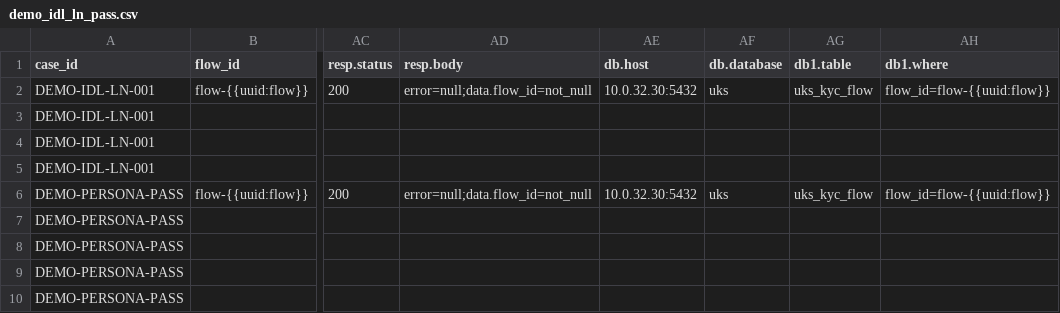
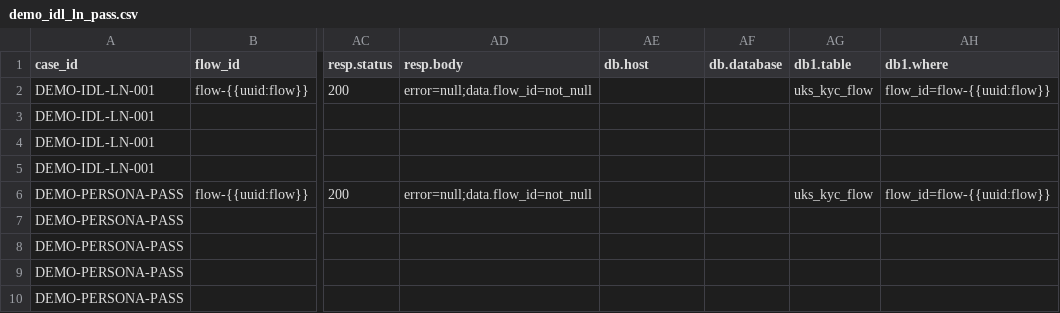
Before and after one commit to BrightMoney-AI/brightmoney-mock-uks, a CSV file: data/demo_idl_ln_pass.csv, drawn as a sheet; only a part is shown, gaps mark what is left out; the diff names each change by its address in the sheet, - before the commit and + after, or states it on an @@ line.

```diff
--- a/data/demo_idl_ln_pass.csv
+++ b/data/demo_idl_ln_pass.csv
-AE2 (db.host): 10.0.32.30:5432
+AE2 (db.host): (empty)
-AF2 (db.database): uks
+AF2 (db.database): (empty)
-AE6 (db.host): 10.0.32.30:5432
+AE6 (db.host): (empty)
-AF6 (db.database): uks
+AF6 (db.database): (empty)
```
Also changed, not shown: data/kyc_cases.csv, data/test_suite_full.csv, 2 other files.
